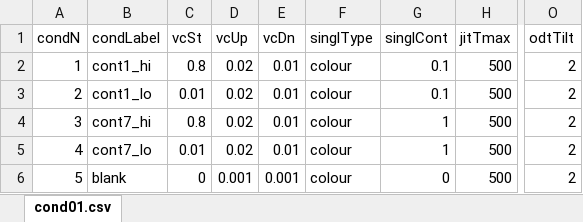
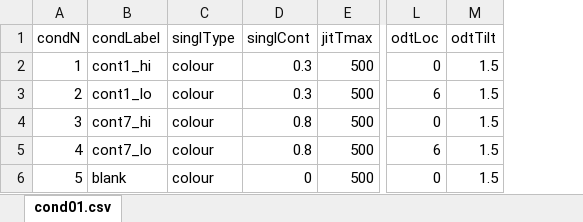
Before and after one commit to egorananyev/po-code, an Excel workbook: po-cond01-test.xlsx, sheet cond01.csv, drawn as a sheet; only a part is shown, gaps mark what is left out; values as stored, in another font and other column widths than the file's, no borders; removed rows and columns are numbered as before the commit, all else as after; the diff names each change by its address in the sheet, - before the commit and + after, or states it on an @@ line.

```diff
--- a/po-cond01-test.xlsx (sheet cond01.csv)
+++ b/po-cond01-test.xlsx (sheet cond01.csv)
-column C (vcSt), rows 2-6: 0.8 | 0.01 | 0.8 | 0.01 | 0
-column D (vcUp), rows 2-6: 0.02 | 0.02 | 0.02 | 0.02 | 0.001
-column E (vcDn), rows 2-6: 0.01 | 0.01 | 0.01 | 0.01 | 0.001
+column L (odtLoc), rows 2-6: 0 | 6 | 0 | 6 | 0
-D2:D3 (singlCont): 0.1
+D2:D3 (singlCont): 0.3
-M2:M6 (odtTilt): 2
+M2:M6 (odtTilt): 1.5
-D4:D5 (singlCont): 1
+D4:D5 (singlCont): 0.8
```
Also changed, not shown: po-cond01.xlsx, 4 other files.
